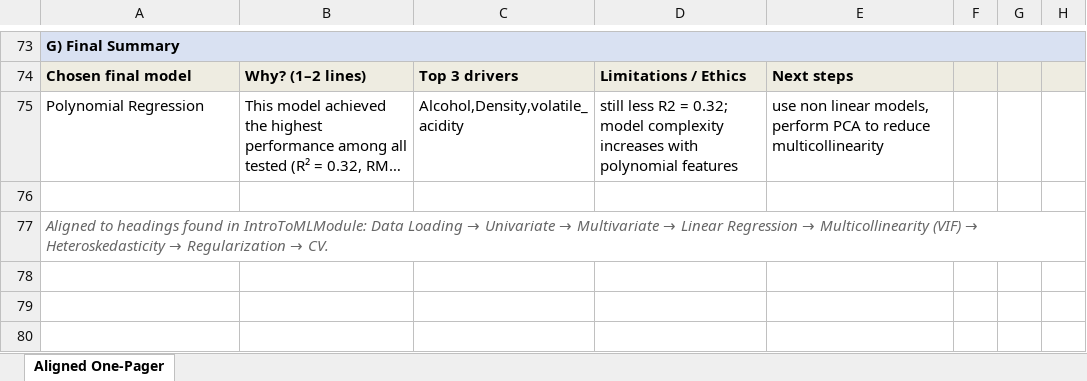
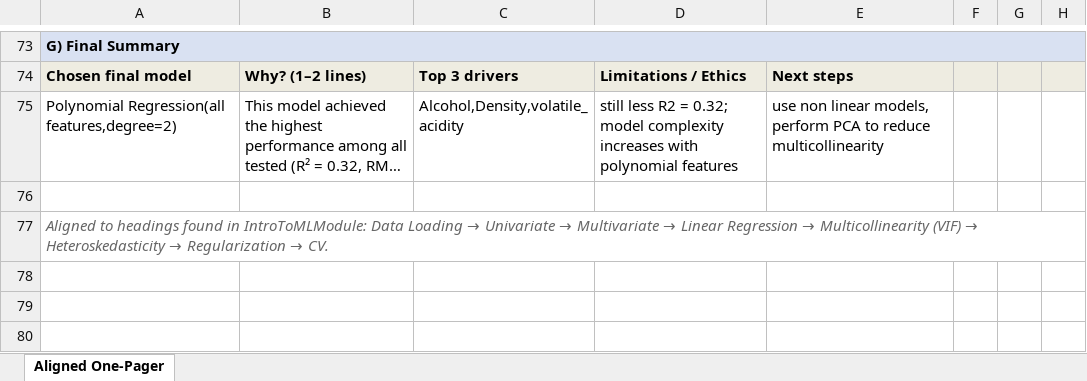
Before and after one commit to Mithi-2005/cse303_ml_lab, an Excel workbook: 05-linear_regression/Summary_sheet_AP23110011300.xlsx, sheet Aligned One-Pager, drawn as a sheet; only a part is shown, gaps mark what is left out; long unchanged cells end in …; values as stored, in another font and other column widths than the file's, no borders; the diff names each change by its address in the sheet, - before the commit and + after, or states it on an @@ line.

Commit message:
linear regression completed

```diff
--- a/05-linear_regression/Summary_sheet_AP23110011300.xlsx (sheet Aligned One-Pager)
+++ b/05-linear_regression/Summary_sheet_AP23110011300.xlsx (sheet Aligned One-Pager)
-A75: Polynomial Regression
+A75: Polynomial Regression(all features,degree=2)
```
